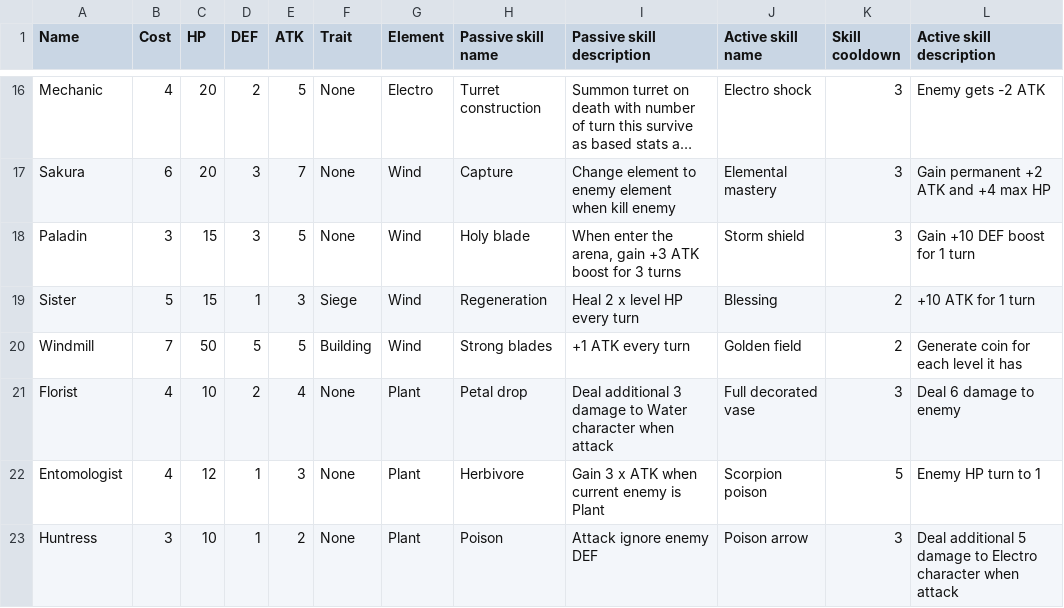
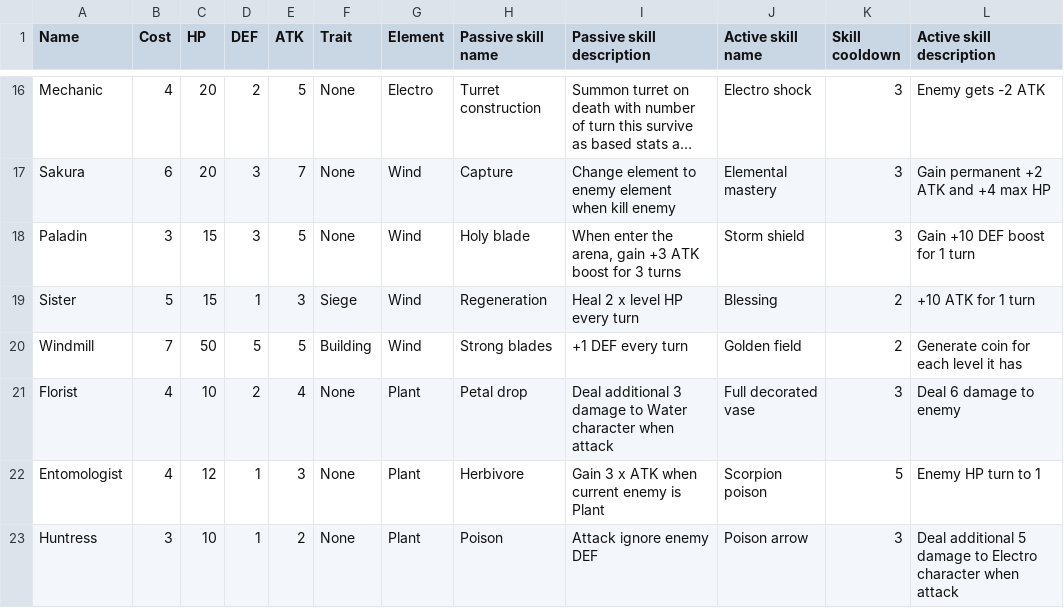
Before and after one commit to Thanawas-Sirilertsathit/discord-bot, a CSV file: duel/game_data.csv, drawn as a sheet; only a part is shown, gaps mark what is left out; long unchanged cells end in ….

Commit message:
Change passive ability of Windmill

```diff
--- a/duel/game_data.csv
+++ b/duel/game_data.csv
@@ -19,3 +19,3 @@ Paladin,3,15,3,5,None,Wind,Holy blade,"When enter the arena, gain +3 ATK boost f
 Sister,5,15,1,3,Siege,Wind,Regeneration,Heal 2 x level HP every turn,Blessing,2,+10 ATK for 1 turn
-Windmill,7,50,5,5,Building,Wind,Strong blades,+1 ATK every turn,Golden field,2,Generate coin for each level it has
+Windmill,7,50,5,5,Building,Wind,Strong blades,+1 DEF every turn,Golden field,2,Generate coin for each level it has
 Florist,4,10,2,4,None,Plant,Petal drop,Deal additional 3 damage to Water character when attack,Full decorated vase,3,Deal 6 damage to enemy
```
Also changed, not shown: 2 other files.
